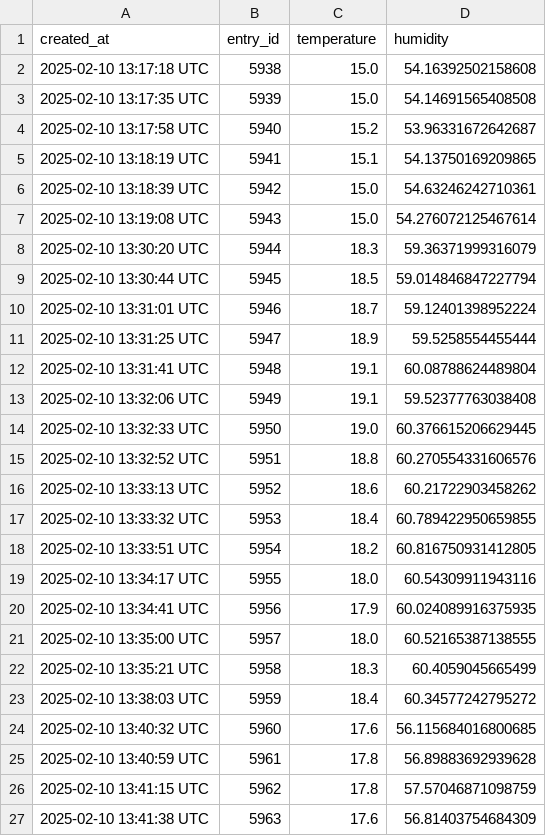
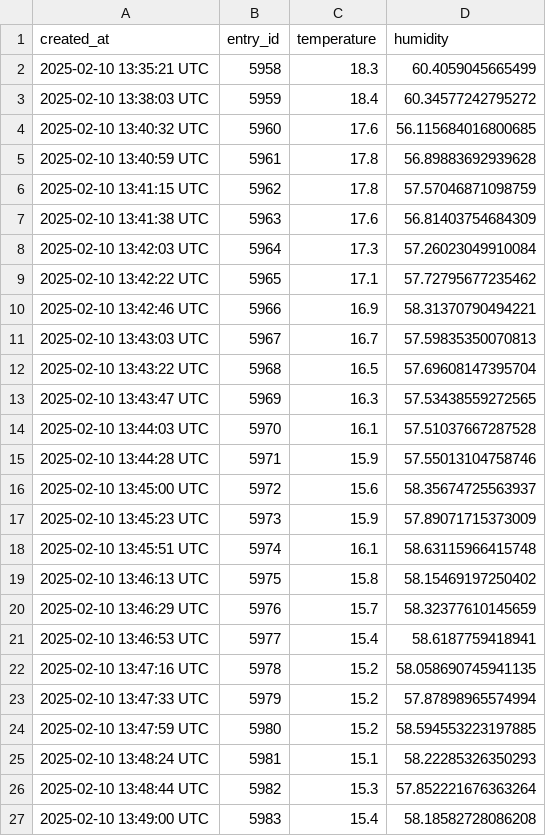
Before and after one commit to ChanSuri/GymGenius, a CSV file: Thingspeak_reader/thingspeak_data_changing_room.csv, drawn as a sheet; only a part is shown; the shorter side is filled out with more unchanged rows; removed rows and columns are numbered as before the commit, all else as after; the diff covers the shown part only; the diff names each change by its address in the sheet, - before the commit and + after, or states it on an @@ line.

```diff
--- a/Thingspeak_reader/thingspeak_data_changing_room.csv
+++ b/Thingspeak_reader/thingspeak_data_changing_room.csv
-row 2: 2025-02-10 13:17:18 UTC | 5938 | 15.0 | 54.16392502158608
-row 3: 2025-02-10 13:17:35 UTC | 5939 | 15.0 | 54.14691565408508
-row 4: 2025-02-10 13:17:58 UTC | 5940 | 15.2 | 53.96331672642687
-row 5: 2025-02-10 13:18:19 UTC | 5941 | 15.1 | 54.13750169209865
-row 6: 2025-02-10 13:18:39 UTC | 5942 | 15.0 | 54.63246242710361
-row 7: 2025-02-10 13:19:08 UTC | 5943 | 15.0 | 54.276072125467614
-row 8: 2025-02-10 13:30:20 UTC | 5944 | 18.3 | 59.36371999316079
-row 9: 2025-02-10 13:30:44 UTC | 5945 | 18.5 | 59.014846847227794
-row 10: 2025-02-10 13:31:01 UTC | 5946 | 18.7 | 59.12401398952224
-row 11: 2025-02-10 13:31:25 UTC | 5947 | 18.9 | 59.5258554455444
-row 12: 2025-02-10 13:31:41 UTC | 5948 | 19.1 | 60.08788624489804
-row 13: 2025-02-10 13:32:06 UTC | 5949 | 19.1 | 59.52377763038408
-row 14: 2025-02-10 13:32:33 UTC | 5950 | 19.0 | 60.376615206629445
-row 15: 2025-02-10 13:32:52 UTC | 5951 | 18.8 | 60.270554331606576
-row 16: 2025-02-10 13:33:13 UTC | 5952 | 18.6 | 60.21722903458262
-row 17: 2025-02-10 13:33:32 UTC | 5953 | 18.4 | 60.789422950659855
-row 18: 2025-02-10 13:33:51 UTC | 5954 | 18.2 | 60.816750931412805
-row 19: 2025-02-10 13:34:17 UTC | 5955 | 18.0 | 60.54309911943116
-row 20: 2025-02-10 13:34:41 UTC | 5956 | 17.9 | 60.024089916375935
-row 21: 2025-02-10 13:35:00 UTC | 5957 | 18.0 | 60.52165387138555
```
Also changed, not shown: 20 added rows elsewhere in this file, Thingspeak_reader/thingspeak_data_cardio_room.csv, Thingspeak_reader/thingspeak_data_entrance.csv, 14 other files.
